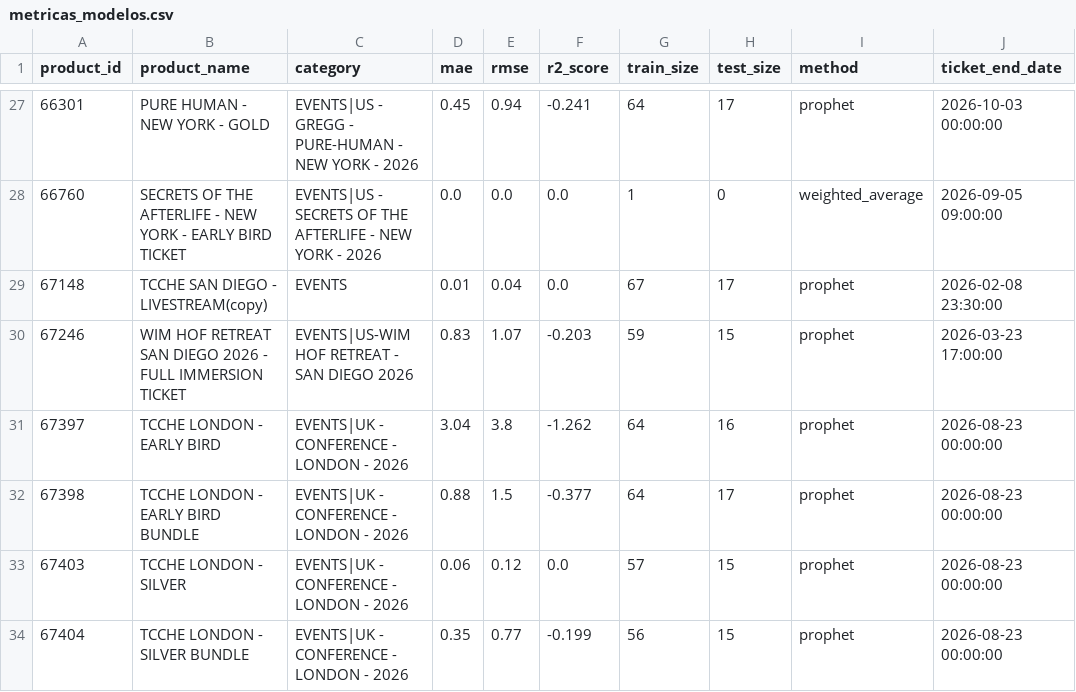
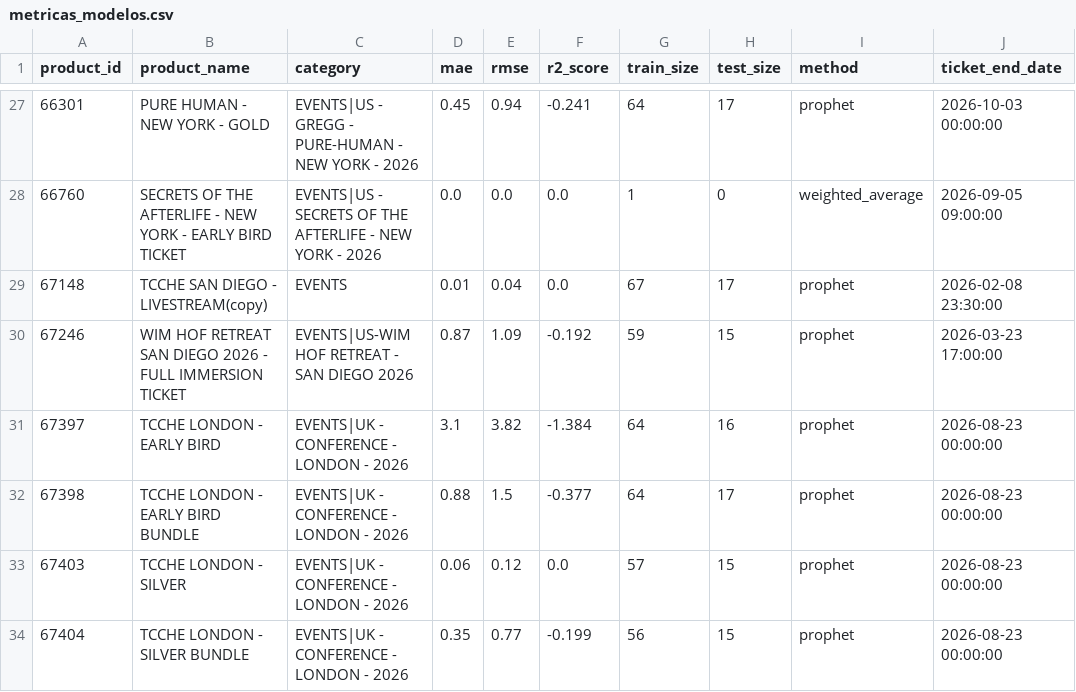
Before and after one commit to rapha1908/prediction, a CSV file: metricas_modelos.csv, drawn as a sheet; only a part is shown, gaps mark what is left out.

```diff
--- a/metricas_modelos.csv
+++ b/metricas_modelos.csv
@@ -29,4 +29,4 @@ product_id,product_name,category,mae,rmse,r2_score,train_size,test_size,method,t
 67148,TCCHE SAN DIEGO - LIVESTREAM(copy),EVENTS,0.01,0.04,0.0,67,17,prophet,2026-02-08 23:30:00
-67246,WIM HOF RETREAT SAN DIEGO 2026 - FULL IMMERSION TICKET,EVENTS|US-WIM HOF RETREAT - SAN DIEGO 2026,0.83,1.07,-0.203,59,15,prophet,2026-03-23 17:00:00
-67397,TCCHE LONDON - EARLY BIRD,EVENTS|UK - CONFERENCE - LONDON - 2026,3.04,3.8,-1.262,64,16,prophet,2026-08-23 00:00:00
+67246,WIM HOF RETREAT SAN DIEGO 2026 - FULL IMMERSION TICKET,EVENTS|US-WIM HOF RETREAT - SAN DIEGO 2026,0.87,1.09,-0.192,59,15,prophet,2026-03-23 17:00:00
+67397,TCCHE LONDON - EARLY BIRD,EVENTS|UK - CONFERENCE - LONDON - 2026,3.1,3.82,-1.384,64,16,prophet,2026-08-23 00:00:00
 67398,TCCHE LONDON - EARLY BIRD BUNDLE,EVENTS|UK - CONFERENCE - LONDON - 2026,0.88,1.5,-0.377,64,17,prophet,2026-08-23 00:00:00
```
Also changed, not shown: previsoes_vendas.csv, vendas_historicas.csv, 4 other files.
